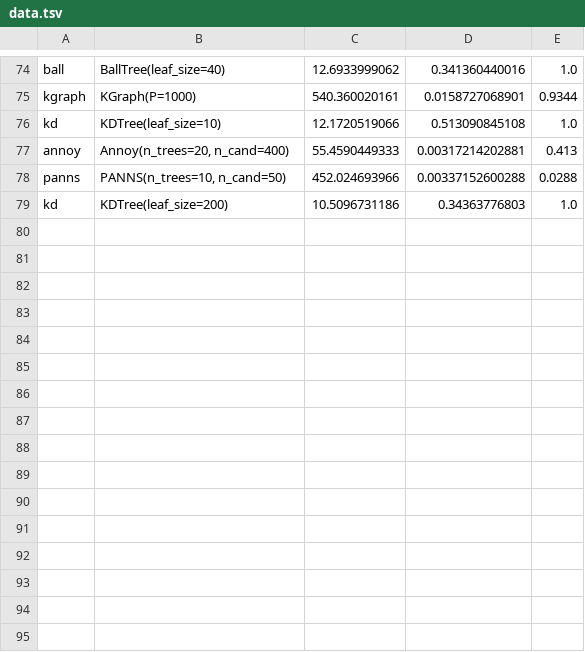
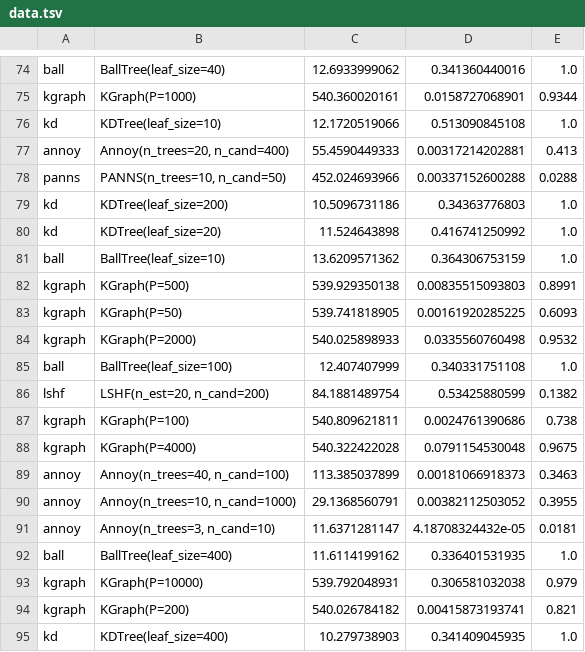
Before and after one commit to erikbern/ann-benchmarks, a TSV file: data.tsv, drawn as a sheet; only a part is shown, gaps mark what is left out.

Commit message:
more data

```diff
--- a/data.tsv
+++ b/data.tsv
@@ -79 +79,17 @@ panns	PANNS(n_trees=10, n_cand=50)	452.024693966	0.00337152600288	0.0288
 kd	KDTree(leaf_size=200)	10.5096731186	0.34363776803	1.0
+kd	KDTree(leaf_size=20)	11.524643898	0.416741250992	1.0
+ball	BallTree(leaf_size=10)	13.6209571362	0.364306753159	1.0
+kgraph	KGraph(P=500)	539.929350138	0.00835515093803	0.8991
+kgraph	KGraph(P=50)	539.741818905	0.00161920285225	0.6093
+kgraph	KGraph(P=2000)	540.025898933	0.0335560760498	0.9532
+ball	BallTree(leaf_size=100)	12.407407999	0.340331751108	1.0
+lshf	LSHF(n_est=20, n_cand=200)	84.1881489754	0.53425880599	0.1382
+kgraph	KGraph(P=100)	540.809621811	0.0024761390686	0.738
+kgraph	KGraph(P=4000)	540.322422028	0.0791154530048	0.9675
+annoy	Annoy(n_trees=40, n_cand=100)	113.385037899	0.00181066918373	0.3463
+annoy	Annoy(n_trees=10, n_cand=1000)	29.1368560791	0.00382112503052	0.3955
+annoy	Annoy(n_trees=3, n_cand=10)	11.6371281147	4.18708324432e-05	0.0181
+ball	BallTree(leaf_size=400)	11.6114199162	0.336401531935	1.0
+kgraph	KGraph(P=10000)	539.792048931	0.306581032038	0.979
+kgraph	KGraph(P=200)	540.026784182	0.00415873193741	0.821
+kd	KDTree(leaf_size=400)	10.279738903	0.341409045935	1.0
```
Also changed, not shown: 1 other file.
